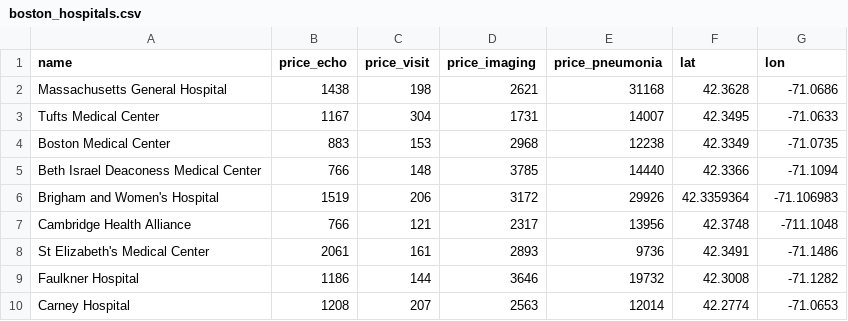
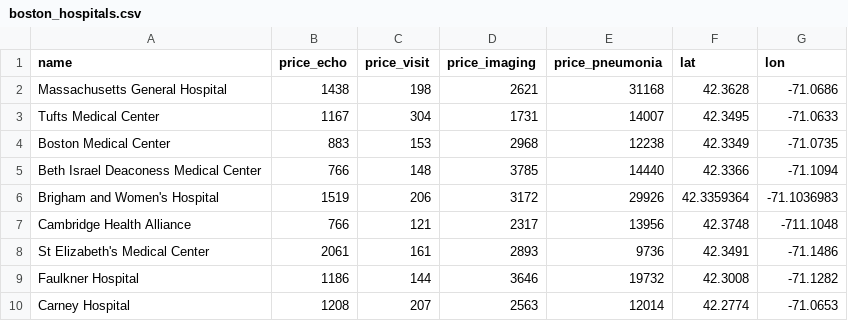
Before and after one commit to goinvo/goinvo.com-2018-old-features, a CSV file: source/features/us-healthcare/data/boston_hospitals.csv, drawn as a sheet.

Commit message:
Moved Brigham and Women's Hospital

```diff
--- a/source/features/us-healthcare/data/boston_hospitals.csv
+++ b/source/features/us-healthcare/data/boston_hospitals.csv
@@ -5,3 +5,3 @@ Boston Medical Center,883,153,2968,12238,42.3349,-71.0735
 Beth Israel Deaconess Medical Center,766,148,3785,14440,42.3366,-71.1094
-Brigham and Women's Hospital,1519,206,3172,29926,42.3359364,-71.106983
+Brigham and Women's Hospital,1519,206,3172,29926,42.3359364,-71.1036983
 Cambridge Health Alliance,766,121,2317,13956,42.3748,-711.1048
```
Also changed, not shown: 1 other file.
